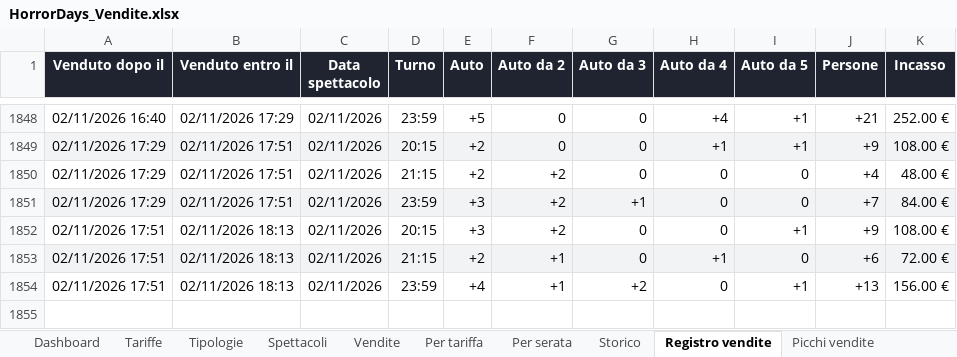
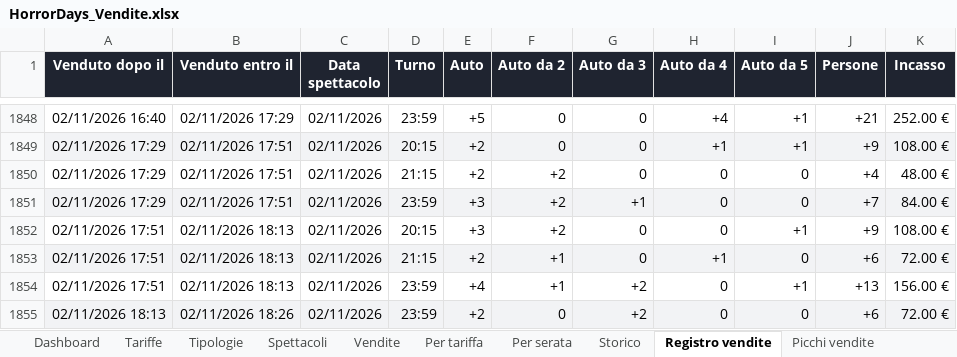
Before and after one commit to boostcreativeai-prog/HorrorDays, an Excel workbook: data/HorrorDays_Vendite.xlsx, sheet Registro vendite, drawn as a sheet; only a part is shown, gaps mark what is left out; values as stored, in another font and other column widths than the file's, no borders; the diff names each change by its address in the sheet, - before the commit and + after, or states it on an @@ line.

Commit message:
Report vendite 02/11/2026 18:27

```diff
--- a/data/HorrorDays_Vendite.xlsx (sheet Registro vendite)
+++ b/data/HorrorDays_Vendite.xlsx (sheet Registro vendite)
+row 1855: 02/11/2026 18:13 | 02/11/2026 18:26 | 02/11/2026 | 23:59 | +2 | 0 | +2 | 0 | 0 | +6 | 72.00 €
```
Also changed, not shown: sheet Picchi vendite, sheet Storico, sheet Vendite, sheet Dashboard, charts or pictures, site/HorrorDays_Vendite.xlsx, 4 other files.
